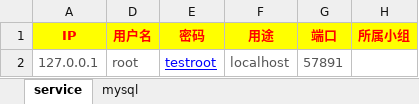
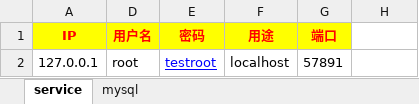
Before and after one commit to Jax-Rene/finder, an Excel workbook: computer.xlsx, sheet service, drawn as a sheet; values as stored, in another font and other column widths than the file's, no borders; the diff names each change by its address in the sheet, - before the commit and + after, or states it on an @@ line.

```diff
--- a/computer.xlsx (sheet service)
+++ b/computer.xlsx (sheet service)
-H1: 所属小组
+H1: (empty)
-H1 fill: #FFFF00
+H1 fill: none
-A2 text colour: #555555
+A2 text colour: black
-D2 text colour: #555555
+D2 text colour: black
-F2:G2 text colour: #555555
+F2:G2 text colour: black
```
Also changed, not shown: sheet mysql, 1 other file.
